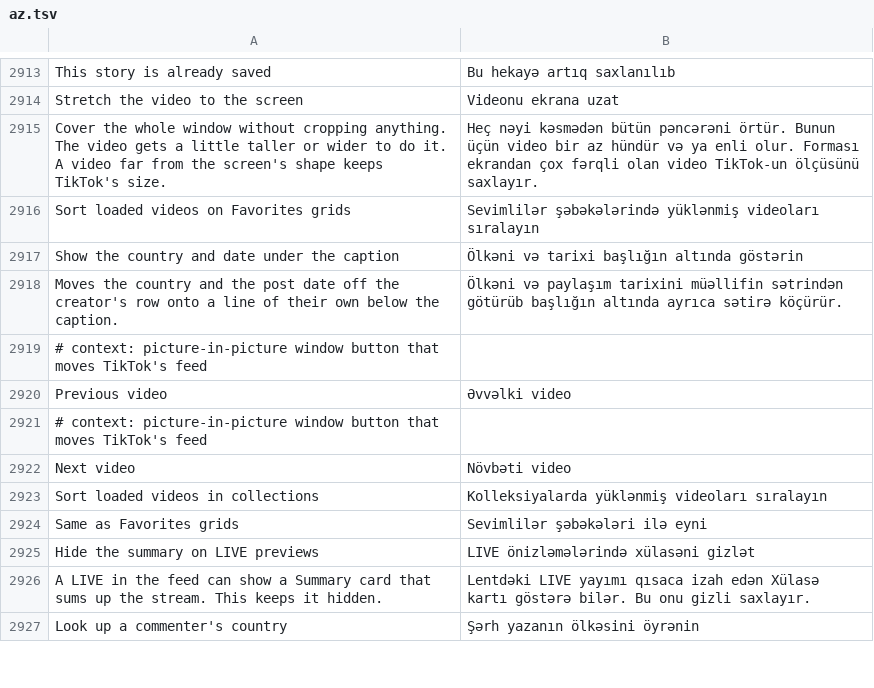
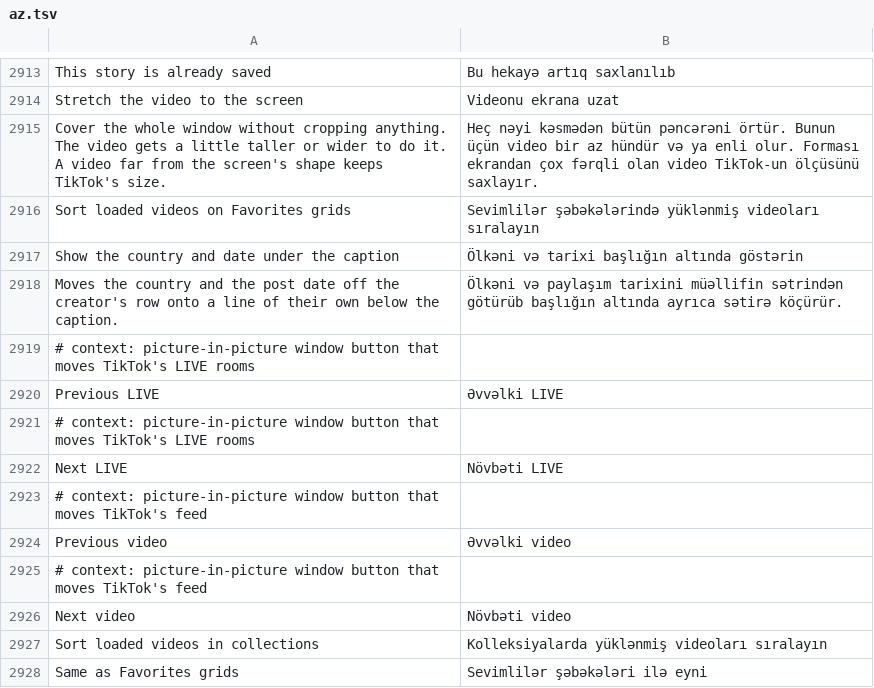
Before and after one commit to SysAdminDoc/HushFeed, a TSV file: extensions/tiktok/src/main/l10n/az.tsv, drawn as a sheet; only a part is shown, gaps mark what is left out; the shorter side is filled out with more unchanged rows; the diff names each change by its address in the sheet, - before the commit and + after, or states it on an @@ line.

```diff
--- a/extensions/tiktok/src/main/l10n/az.tsv
+++ b/extensions/tiktok/src/main/l10n/az.tsv
+row 2919: # context: picture-in-picture window button that moves TikTok's LIVE rooms
+row 2920: Previous LIVE | Əvvəlki LIVE
+row 2921: # context: picture-in-picture window button that moves TikTok's LIVE rooms
+row 2922: Next LIVE | Növbəti LIVE
```
Also changed, not shown: extensions/tiktok/src/main/l10n/ar.tsv, extensions/tiktok/src/main/l10n/de.tsv, 25 other files.
